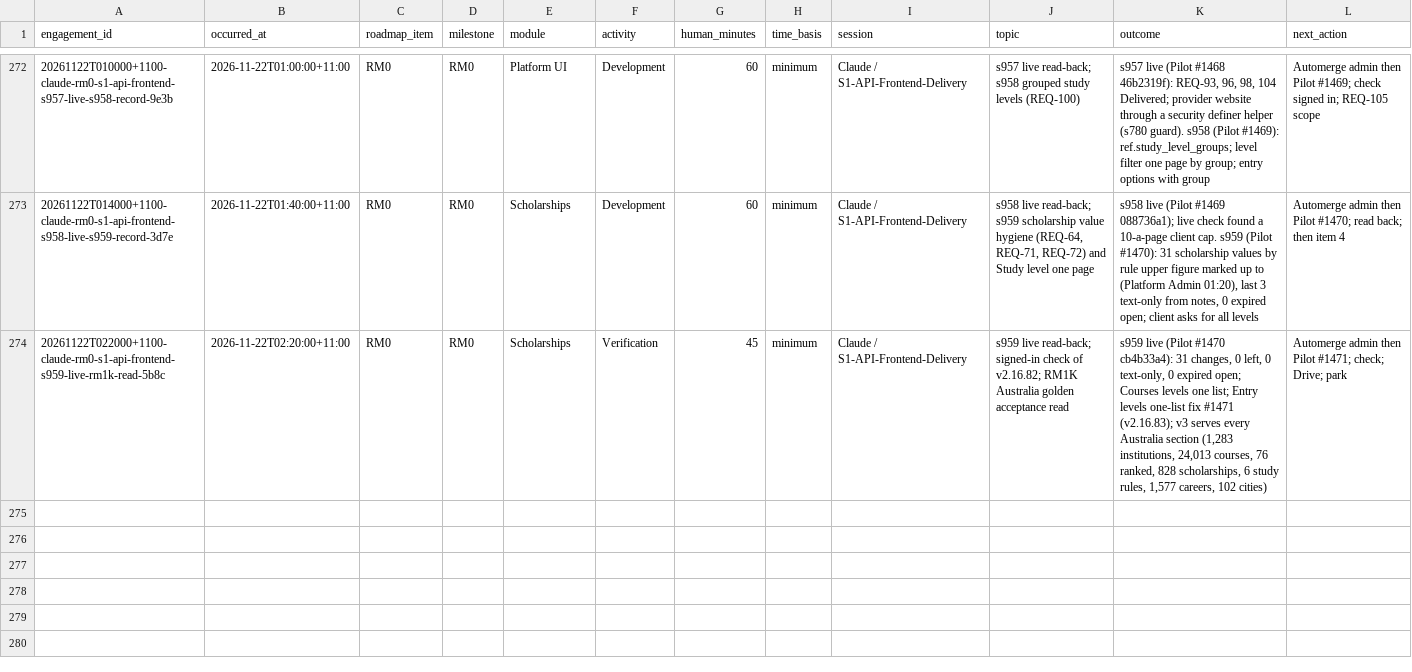
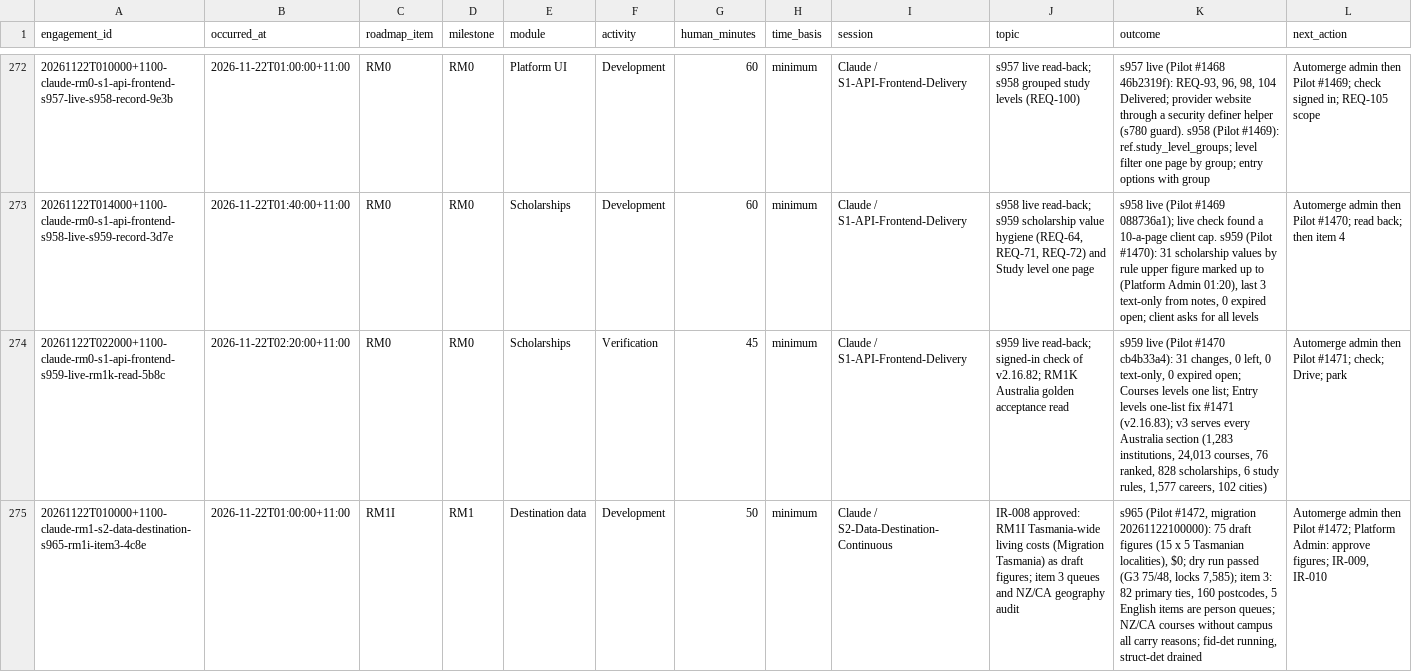
Before and after one commit to msinghbs-ai/coursefinder-admin, a CSV file: docs/Roadmap/2026-01/ROADMAP-ENGAGEMENTS.csv, drawn as a sheet; only a part is shown, gaps mark what is left out; rows hold the shown columns only; the diff names each change by its address in the sheet, - before the commit and + after, or states it on an @@ line.

```diff
--- a/docs/Roadmap/2026-01/ROADMAP-ENGAGEMENTS.csv
+++ b/docs/Roadmap/2026-01/ROADMAP-ENGAGEMENTS.csv
+row 275: 20261122T010000+1100-claude-rm1-s2-data-destination-s965-rm1i-item3-4c8e | 2026-11-22T01:00:00+11:00 | RM1I | RM1 | Destination data | Development | 50 | minimum | Claude / S2-Data-Destination-Continuous | IR-008 approved: RM1I Tasmania-wide living costs (Migration Tasmania) as draft figures; item 3 queues and NZ/CA geography audit | s965 (Pilot #1472, migration 20261122100000): 75 draft figures (15 x 5 Tasmanian localities), $0; dry run passed (G3 75/48, locks 7,585); item 3: 82 primary ties, 160 postcodes, 5 English items are person queues; NZ/CA courses without campus all carry reasons; fid-det running, struct-det drained | Automerge admin then Pilot #1472; Platform Admin: approve figures; IR-009, IR-010
```
Also changed, not shown: docs/Roadmap/2026-01/ROADMAP-MILESTONES.csv, docs/integrations/INTERNAL-REQUESTS.csv, 11 other files.
